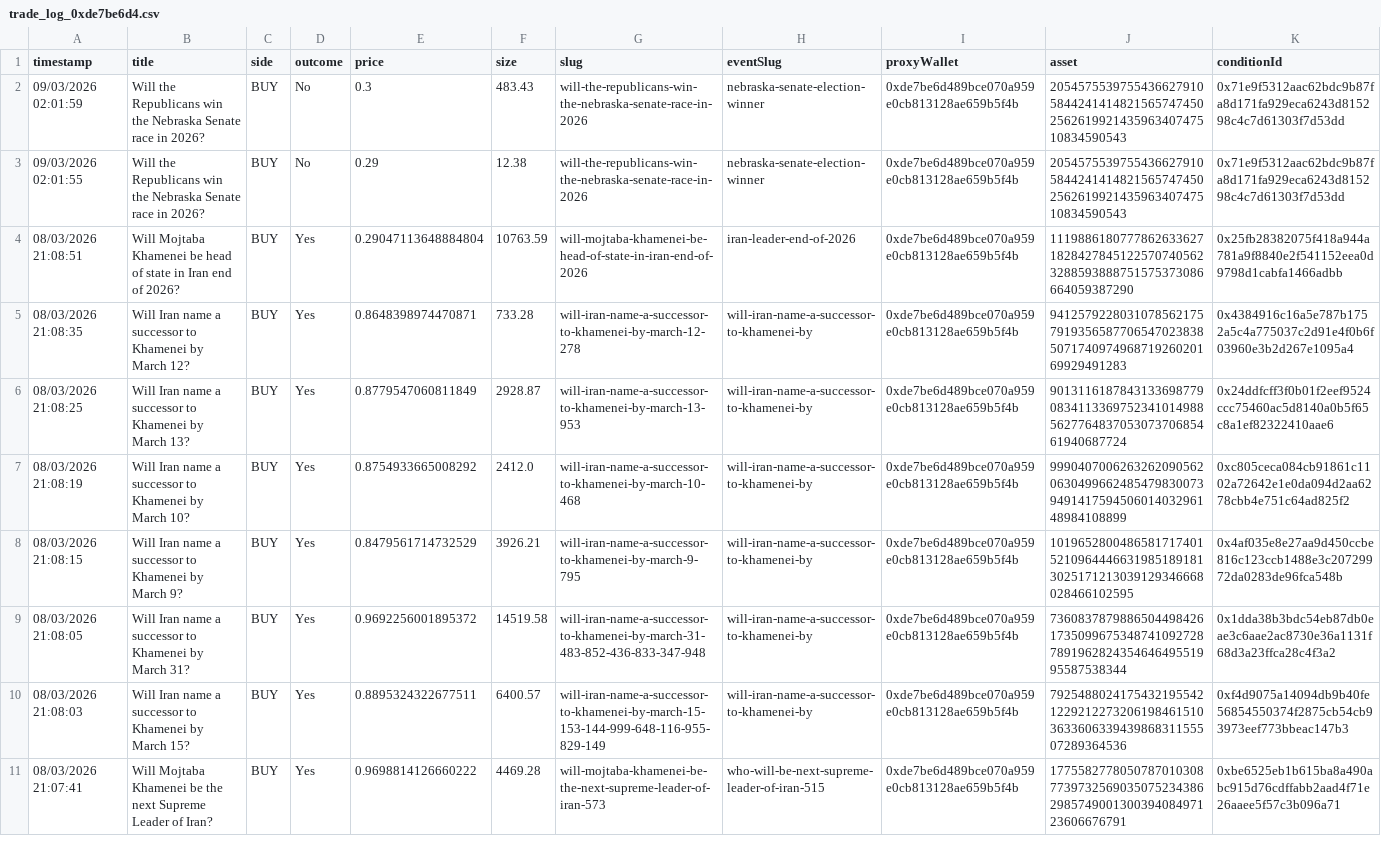
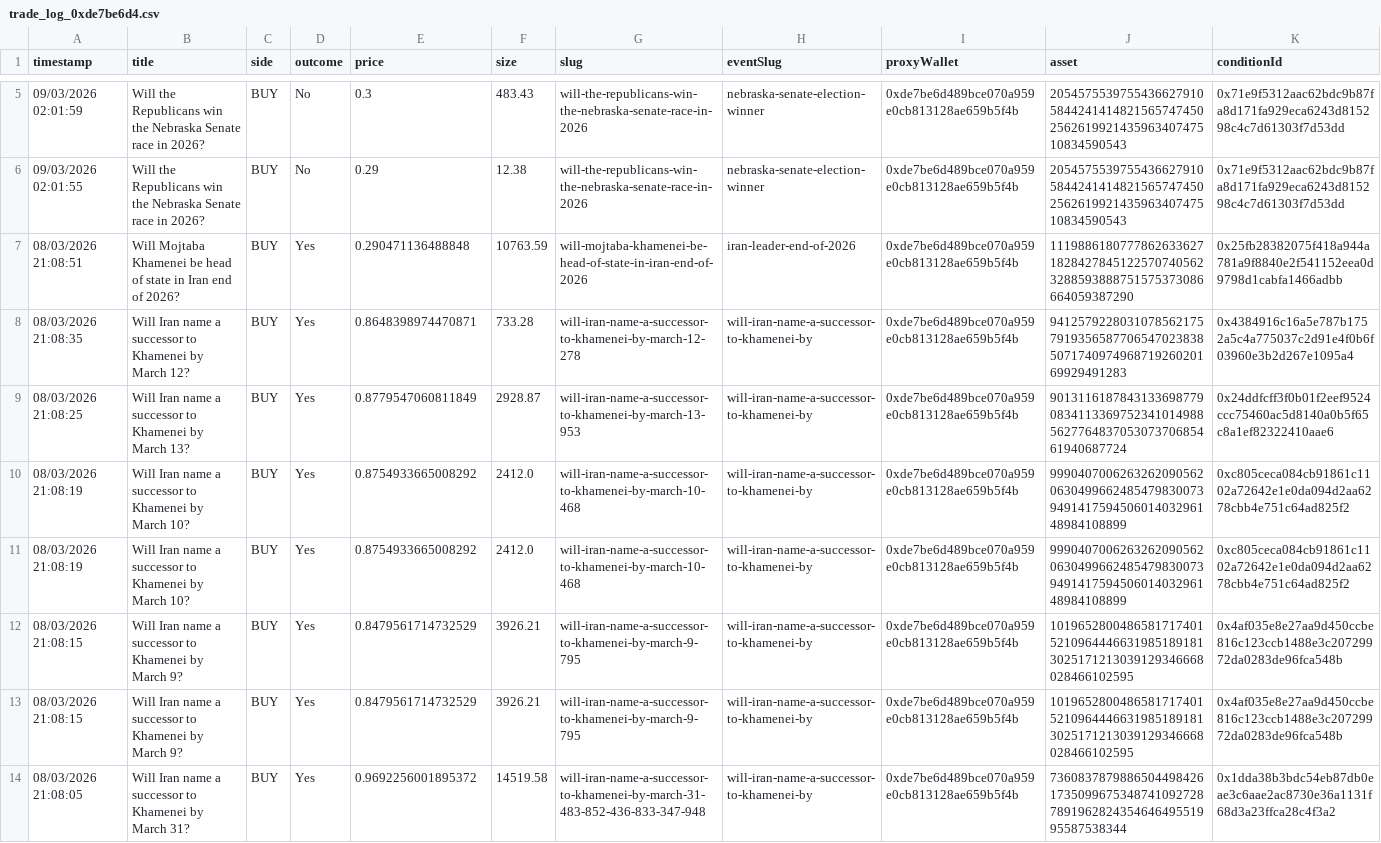
Before and after one commit to graziek9/tracker, a CSV file: trade_log_0xde7be6d4.csv, drawn as a sheet; only a part is shown, gaps mark what is left out; the shorter side is filled out with more unchanged rows; the diff covers the shown part only.

Commit message:
Add telegram trade alerts

```diff
--- a/trade_log_0xde7be6d4.csv
+++ b/trade_log_0xde7be6d4.csv
@@ -3,3 +6,3 @@ timestamp,title,side,outcome,price,size,slug,eventSlug,proxyWallet,asset,conditi
 09/03/2026 02:01:55,Will the Republicans win the Nebraska Senate race in 2026?,BUY,No,0.29,12.38,will-the-republicans-win-the-nebraska-senate-race-in-2026,nebraska-senate-election-winner,0xde7be6d489bce070a959e0cb813128ae659b5f4b,20545755397554366279105844241414821565747450256261992143596340747510834590543,0x71e9f5312aac62bdc9b87fa8d171fa929eca6243d815298c4c7d61303f7d53dd
-08/03/2026 21:08:51,Will Mojtaba Khamenei be head of state in Iran end of 2026?,BUY,Yes,0.29047113648884804,10763.59,will-mojtaba-khamenei-be-head-of-state-in-iran-end-of-2026,iran-leader-end-of-2026,0xde7be6d489bce070a959e0cb813128ae659b5f4b,111988618077786263362718284278451225707405623288593888751575373086664059387290,0x25fb28382075f418a944a781a9f8840e2f541152eea0d9798d1cabfa1466adbb
+08/03/2026 21:08:51,Will Mojtaba Khamenei be head of state in Iran end of 2026?,BUY,Yes,0.290471136488848,10763.59,will-mojtaba-khamenei-be-head-of-state-in-iran-end-of-2026,iran-leader-end-of-2026,0xde7be6d489bce070a959e0cb813128ae659b5f4b,111988618077786263362718284278451225707405623288593888751575373086664059387290,0x25fb28382075f418a944a781a9f8840e2f541152eea0d9798d1cabfa1466adbb
 08/03/2026 21:08:35,Will Iran name a successor to Khamenei by March 12?,BUY,Yes,0.8648398974470871,733.28,will-iran-name-a-successor-to-khamenei-by-march-12-278,will-iran-name-a-successor-to-khamenei-by,0xde7be6d489bce070a959e0cb813128ae659b5f4b,94125792280310785621757919356587706547023838507174097496871926020169929491283,0x4384916c16a5e787b1752a5c4a775037c2d91e4f0b6f03960e3b2d267e1095a4
@@ -7,2 +10,4 @@ timestamp,title,side,outcome,price,size,slug,eventSlug,proxyWallet,asset,conditi
 08/03/2026 21:08:19,Will Iran name a successor to Khamenei by March 10?,BUY,Yes,0.8754933665008292,2412.0,will-iran-name-a-successor-to-khamenei-by-march-10-468,will-iran-name-a-successor-to-khamenei-by,0xde7be6d489bce070a959e0cb813128ae659b5f4b,99904070062632620905620630499662485479830073949141759450601403296148984108899,0xc805ceca084cb91861c1102a72642e1e0da094d2aa6278cbb4e751c64ad825f2
+08/03/2026 21:08:19,Will Iran name a successor to Khamenei by March 10?,BUY,Yes,0.8754933665008292,2412.0,will-iran-name-a-successor-to-khamenei-by-march-10-468,will-iran-name-a-successor-to-khamenei-by,0xde7be6d489bce070a959e0cb813128ae659b5f4b,99904070062632620905620630499662485479830073949141759450601403296148984108899,0xc805ceca084cb91861c1102a72642e1e0da094d2aa6278cbb4e751c64ad825f2
+08/03/2026 21:08:15,Will Iran name a successor to Khamenei by March 9?,BUY,Yes,0.8479561714732529,3926.21,will-iran-name-a-successor-to-khamenei-by-march-9-795,will-iran-name-a-successor-to-khamenei-by,0xde7be6d489bce070a959e0cb813128ae659b5f4b,101965280048658171740152109644466319851891813025171213039129346668028466102595,0x4af035e8e27aa9d450ccbe816c123ccb1488e3c20729972da0283de96fca548b
 08/03/2026 21:08:15,Will Iran name a successor to Khamenei by March 9?,BUY,Yes,0.8479561714732529,3926.21,will-iran-name-a-successor-to-khamenei-by-march-9-795,will-iran-name-a-successor-to-khamenei-by,0xde7be6d489bce070a959e0cb813128ae659b5f4b,101965280048658171740152109644466319851891813025171213039129346668028466102595,0x4af035e8e27aa9d450ccbe816c123ccb1488e3c20729972da0283de96fca548b
```
Also changed, not shown: 13 added rows, 1 removed row, 2 moved rows and 16 edited cells elsewhere in this file, 4 other files.
